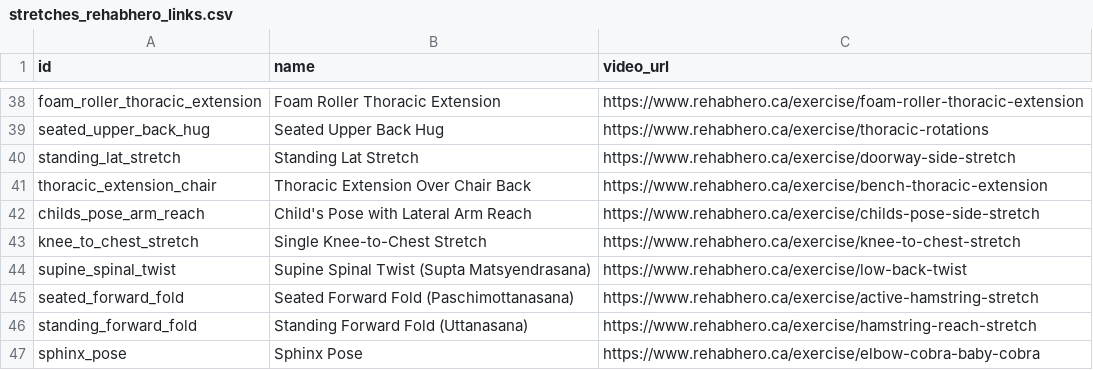
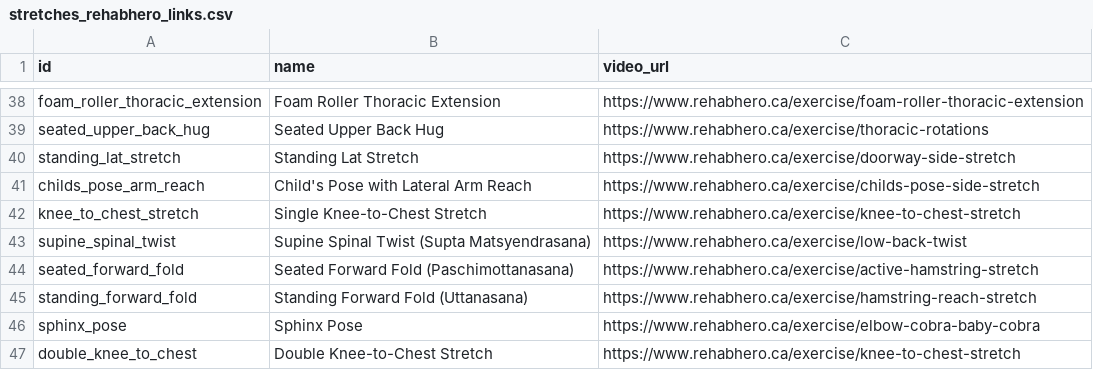
Before and after one commit to milgupta/body_fix_app, a CSV file: BodyFix/Data/stretches_rehabhero_links.csv, drawn as a sheet; only a part is shown, gaps mark what is left out; the shorter side is filled out with more unchanged rows.

```diff
--- a/BodyFix/Data/stretches_rehabhero_links.csv
+++ b/BodyFix/Data/stretches_rehabhero_links.csv
@@ -40,3 +40,2 @@ seated_upper_back_hug,Seated Upper Back Hug,https://www.rehabhero.ca/exercise/th
 standing_lat_stretch,Standing Lat Stretch,https://www.rehabhero.ca/exercise/doorway-side-stretch
-thoracic_extension_chair,Thoracic Extension Over Chair Back,https://www.rehabhero.ca/exercise/bench-thoracic-extension
 childs_pose_arm_reach,Child's Pose with Lateral Arm Reach,https://www.rehabhero.ca/exercise/childs-pose-side-stretch
```
Also changed, not shown: 16 other files.
